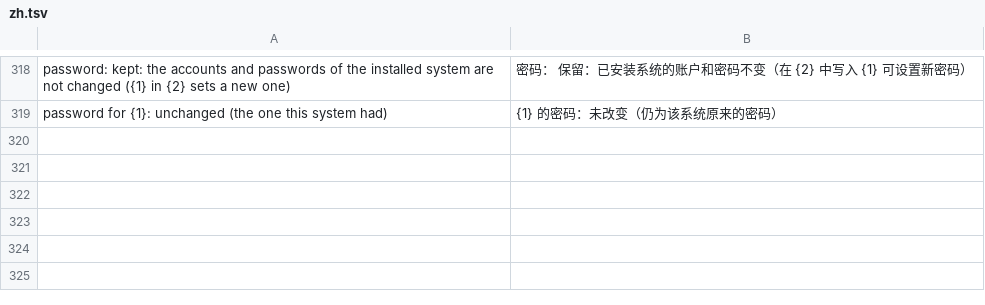
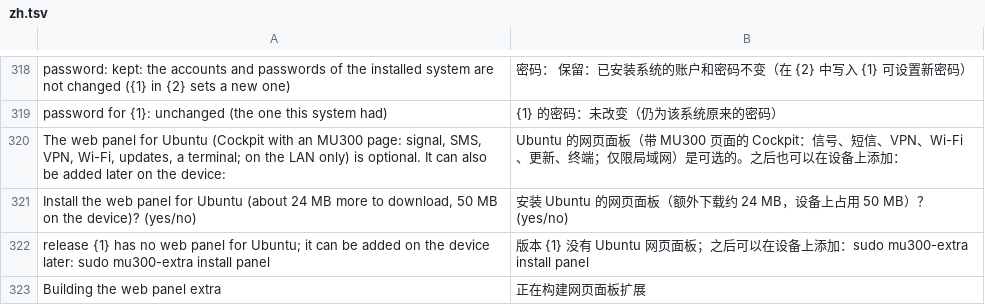
Before and after one commit to liuwang97/mu300-wrt, a TSV file: i18n/zh.tsv, drawn as a sheet; only a part is shown, gaps mark what is left out.

```diff
--- a/i18n/zh.tsv
+++ b/i18n/zh.tsv
@@ -319 +319,5 @@ password:       kept: the accounts and passwords of the installed system are not
 password for {1}: unchanged (the one this system had)	{1} 的密码：未改变（仍为该系统原来的密码）
+The web panel for Ubuntu (Cockpit with an MU300 page: signal, SMS, VPN, Wi-Fi, updates, a terminal; on the LAN only) is optional. It can also be added later on the device:	Ubuntu 的网页面板（带 MU300 页面的 Cockpit：信号、短信、VPN、Wi-Fi、更新、终端；仅限局域网）是可选的。之后也可以在设备上添加：
+Install the web panel for Ubuntu (about 24 MB more to download, 50 MB on the device)? (yes/no)	安装 Ubuntu 的网页面板（额外下载约 24 MB，设备上占用 50 MB）？(yes/no)
+release {1} has no web panel for Ubuntu; it can be added on the device later: sudo mu300-extra install panel	版本 {1} 没有 Ubuntu 网页面板；之后可以在设备上添加：sudo mu300-extra install panel
+Building the web panel extra	正在构建网页面板扩展
```
Also changed, not shown: i18n/tr.tsv, 8 other files.
